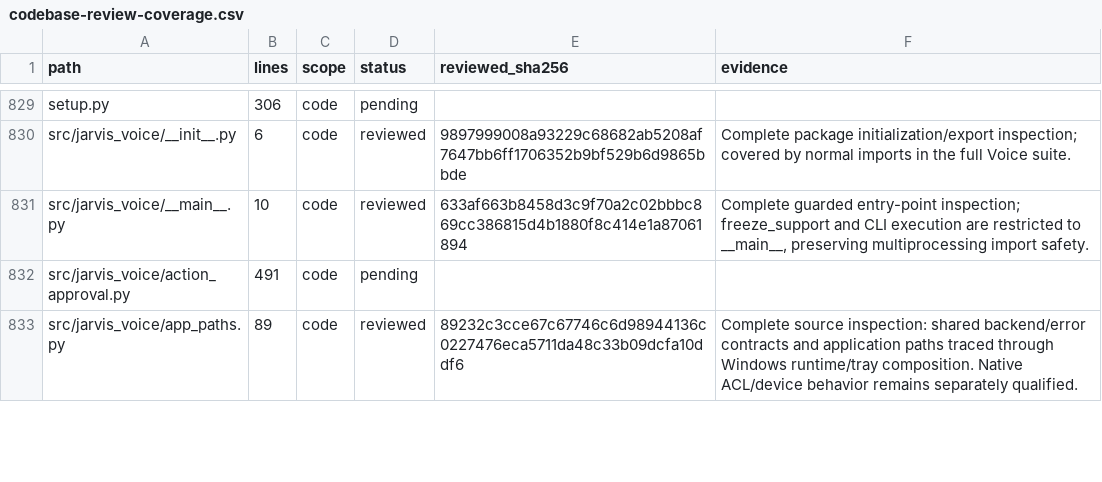
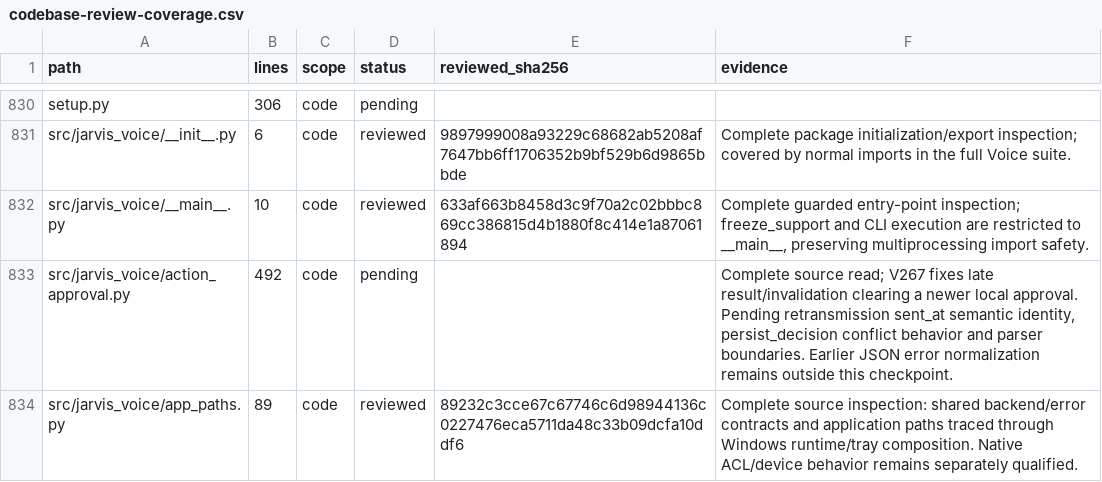
Before and after one commit to anaschatz/Cyrus, a CSV file: docs/codebase-review-coverage.csv, drawn as a sheet; only a part is shown, gaps mark what is left out; the diff covers the shown part only.

Commit message:
Preserve current approval when older terminal events arrive

```diff
--- a/docs/codebase-review-coverage.csv
+++ b/docs/codebase-review-coverage.csv
@@ -831,3 +832,3 @@ src/jarvis_voice/__init__.py,6,code,reviewed,9897999008a93229c68682ab5208af7647b
 src/jarvis_voice/__main__.py,10,code,reviewed,633af663b8458d3c9f70a2c02bbbc869cc386815d4b1880f8c414e1a87061894,"Complete guarded entry-point inspection; freeze_support and CLI execution are restricted to __main__, preserving multiprocessing import safety."
-src/jarvis_voice/action_approval.py,491,code,pending,,
+src/jarvis_voice/action_approval.py,492,code,pending,,"Complete source read; V267 fixes late result/invalidation clearing a newer local approval. Pending retransmission sent_at semantic identity, persist_decision conflict behavior and parser boundaries. Earlier JSON error normalization remains outside this checkpoint."
 src/jarvis_voice/app_paths.py,89,code,reviewed,89232c3cce67c67746c6d98944136c0227476eca5711da48c33b09dcfa10ddf6,Complete source inspection: shared backend/error contracts and application paths traced through Windows runtime/tray composition. Native ACL/device behavior remains separately qualified.
```
Also changed, not shown: 1 added row and 8 edited cells elsewhere in this file, 5 other files.
